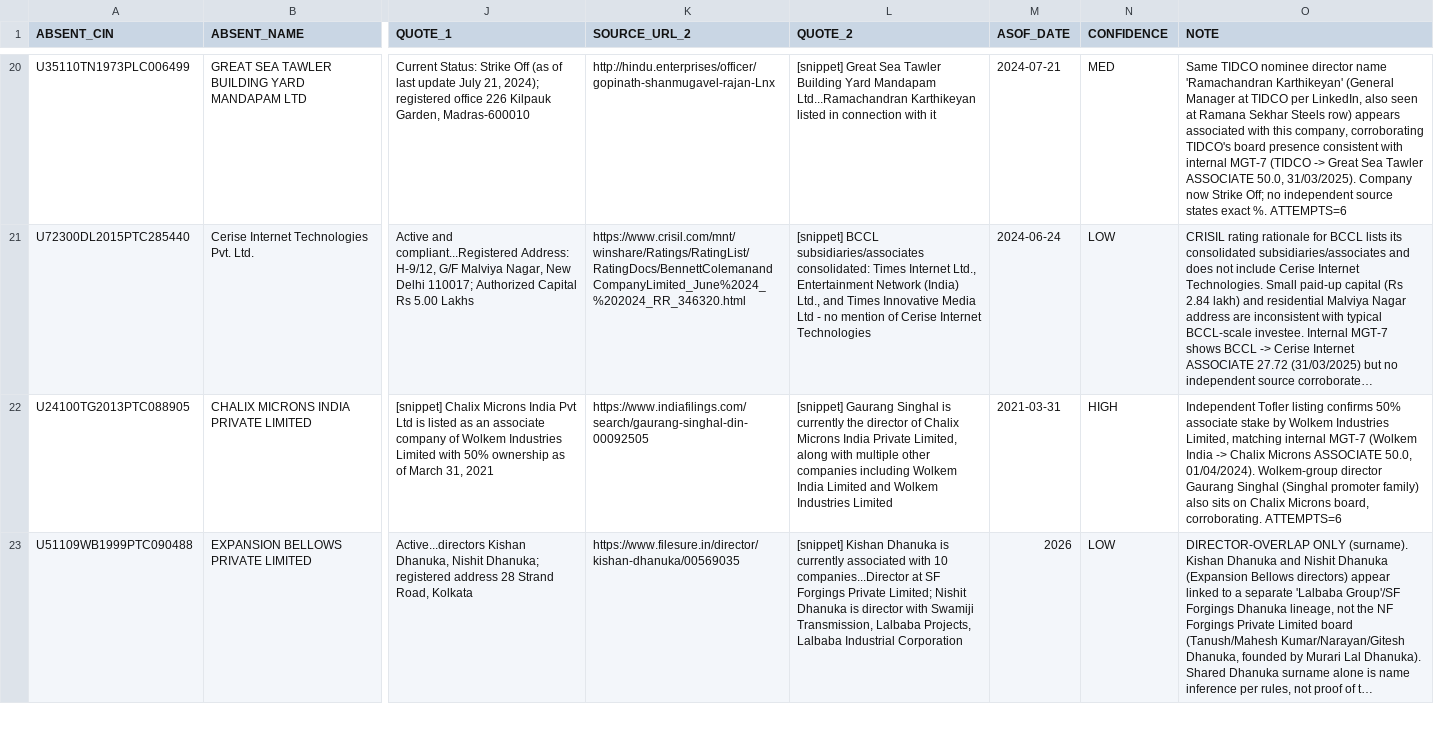
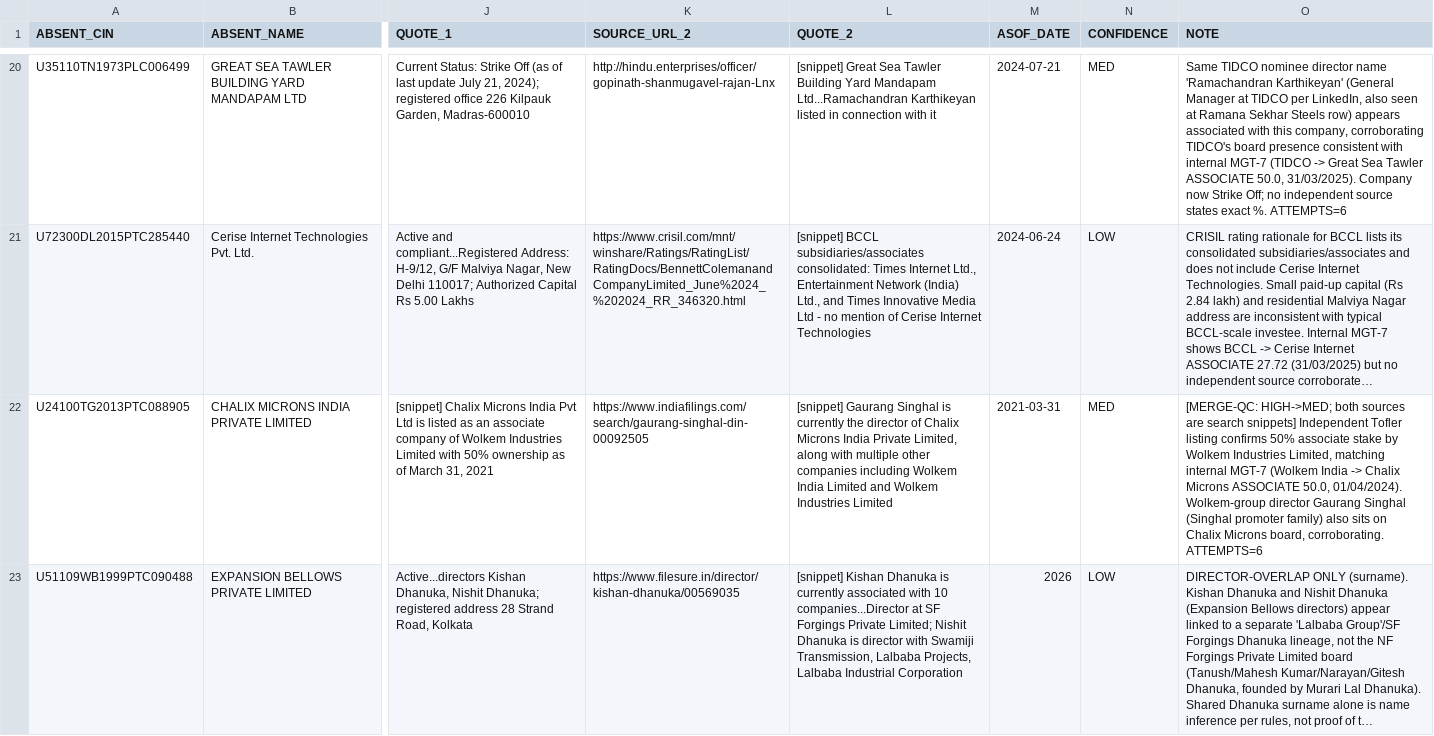
Before and after one commit to pavithra610-cell/claude, a CSV file: A3_ABSENT_LANE/cloud_blocks/BLOCK074_OUTPUT.csv, drawn as a sheet; only a part is shown, gaps mark what is left out; long unchanged cells end in …; the diff covers the shown part only; the diff names each change by its address in the sheet, - before the commit and + after, or states it on an @@ line.

```diff
--- a/A3_ABSENT_LANE/cloud_blocks/BLOCK074_OUTPUT.csv
+++ b/A3_ABSENT_LANE/cloud_blocks/BLOCK074_OUTPUT.csv
-N22 (CONFIDENCE): HIGH
+N22 (CONFIDENCE): MED
-O22 (NOTE): Independent Tofler…
+O22 (NOTE): [MERGE-QC: HIGH->MED; both sources are search snippets] Independent Tofler…
```
Also changed, not shown: 6 edited cells elsewhere in this file, A3_ABSENT_LANE/cloud_blocks/BLOCK076_OUTPUT.csv, A3_ABSENT_LANE/cloud_blocks/BLOCK077_OUTPUT.csv, 6 other files.
